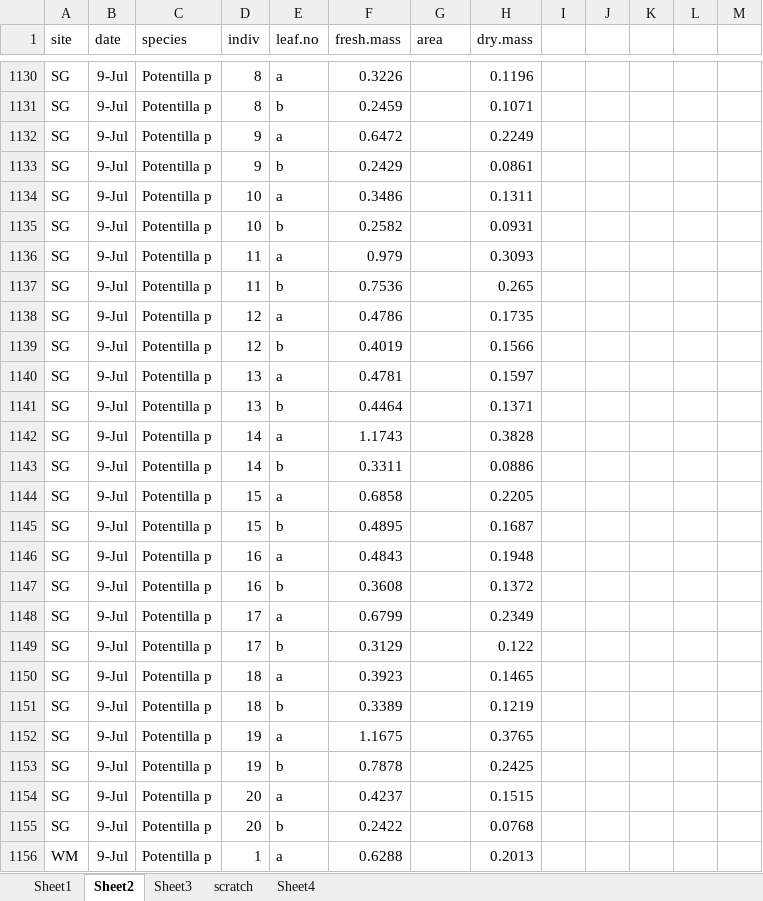
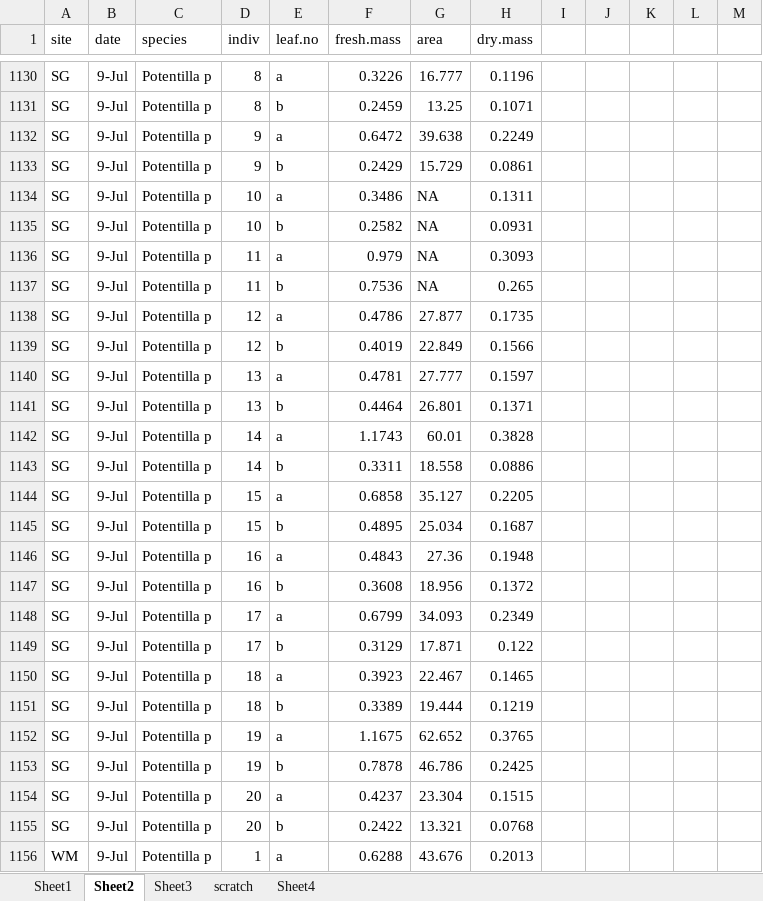
Before and after one commit to DeirdreLoughnan/Treetraits, an Excel workbook: data/rmblTraitData.xlsx, sheet Sheet2, drawn as a sheet; only a part is shown, gaps mark what is left out; values as stored, in another font and other column widths than the file's, no borders; the diff covers the shown part only; the diff names each change by its address in the sheet, - before the commit and + after, or states it on an @@ line.

```diff
--- a/data/rmblTraitData.xlsx (sheet Sheet2)
+++ b/data/rmblTraitData.xlsx (sheet Sheet2)
-G1130 (area): (empty)
+G1130 (area): 16.777
-G1131 (area): (empty)
+G1131 (area): 13.25
-G1132 (area): (empty)
+G1132 (area): 39.638
-G1133 (area): (empty)
+G1133 (area): 15.729
-G1134:G1137 (area): (empty)
+G1134:G1137 (area): NA
-G1138 (area): (empty)
+G1138 (area): 27.877
-G1139 (area): (empty)
+G1139 (area): 22.849
-G1140 (area): (empty)
+G1140 (area): 27.777
-G1141 (area): (empty)
+G1141 (area): 26.801
-G1142 (area): (empty)
+G1142 (area): 60.01
-G1143 (area): (empty)
+G1143 (area): 18.558
-G1144 (area): (empty)
+G1144 (area): 35.127
-G1145 (area): (empty)
+G1145 (area): 25.034
-G1146 (area): (empty)
+G1146 (area): 27.36
-G1147 (area): (empty)
+G1147 (area): 18.956
-G1148 (area): (empty)
+G1148 (area): 34.093
-G1149 (area): (empty)
+G1149 (area): 17.871
-G1150 (area): (empty)
+G1150 (area): 22.467
-G1151 (area): (empty)
+G1151 (area): 19.444
-G1152 (area): (empty)
+G1152 (area): 62.652
-G1153 (area): (empty)
+G1153 (area): 46.786
-G1154 (area): (empty)
+G1154 (area): 23.304
-G1155 (area): (empty)
+G1155 (area): 13.321
-G1156 (area): (empty)
+G1156 (area): 43.676
```
Also changed, not shown: 332 edited cells and cell formats elsewhere in this sheet.
